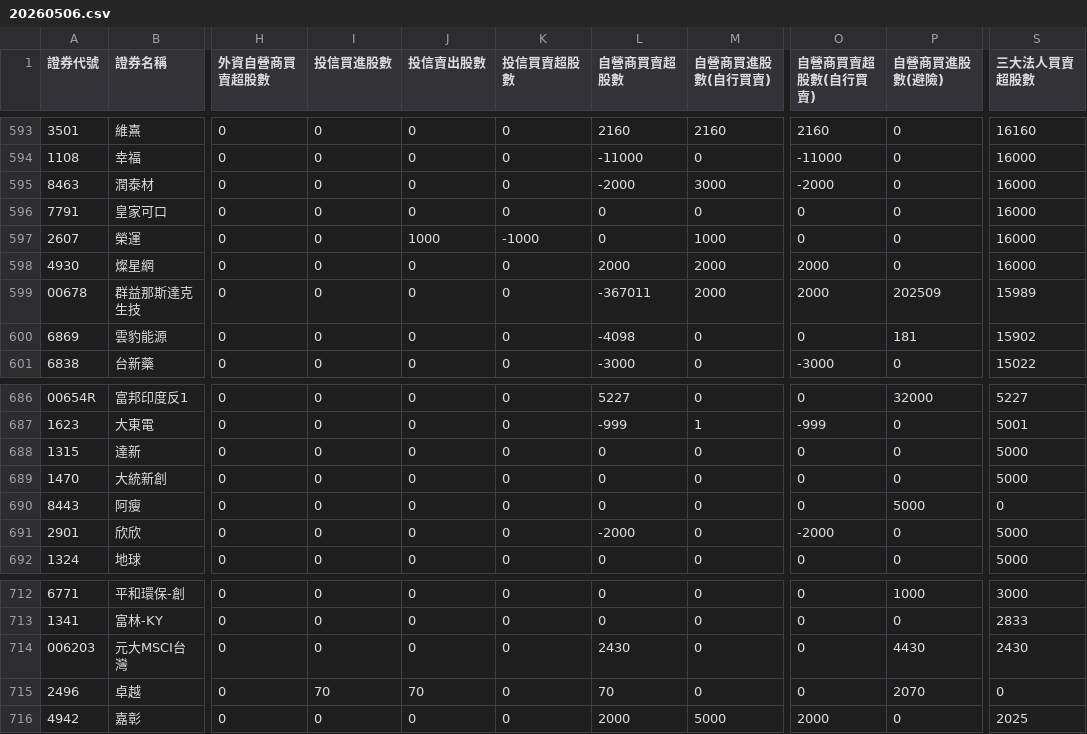
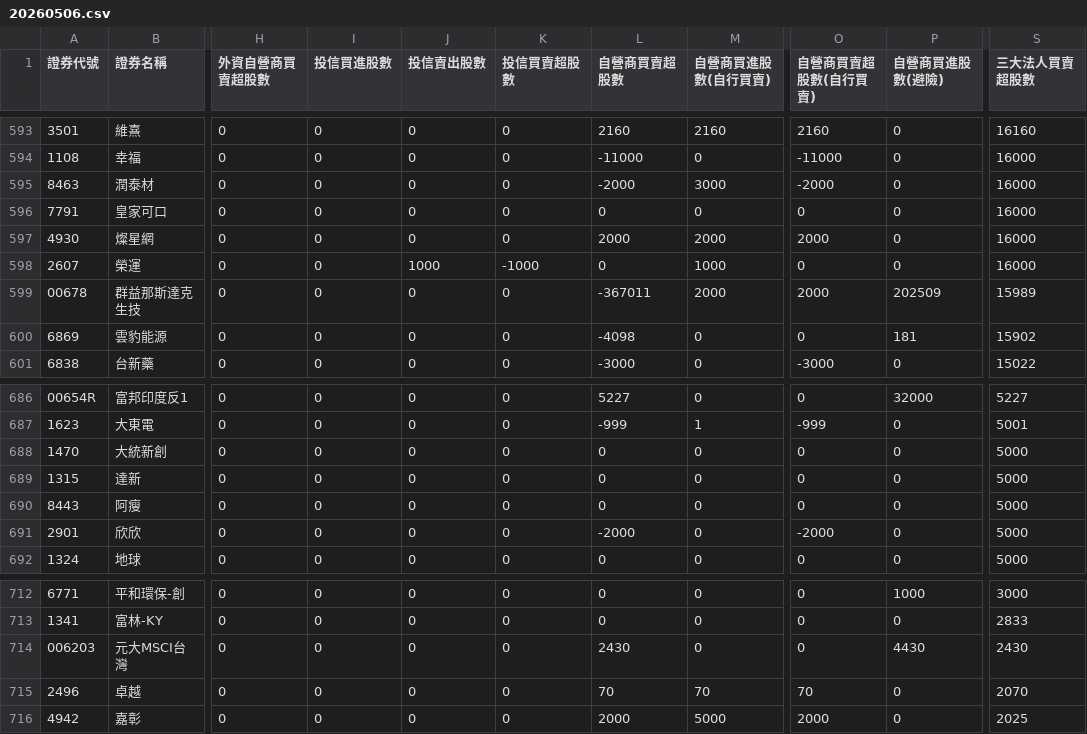
Before and after one commit to SongChiChuang/tw-stock-flow, a CSV file: data/20260506.csv, drawn as a sheet; only a part is shown, gaps mark what is left out; the diff covers the shown part only; the diff names each change by its address in the sheet, - before the commit and + after, or states it on an @@ line.

```diff
--- a/data/20260506.csv
+++ b/data/20260506.csv
@@ row 598 moved to row 597: 4930 @@
@@ row 689 moved to row 688: 1470 @@
-P690 (自營商買進股數(避險)): 5000
+P690 (自營商買進股數(避險)): 0
-S690 (三大法人買賣超股數): 0
+S690 (三大法人買賣超股數): 5000
-I715 (投信買進股數): 70
+I715 (投信買進股數): 0
-J715 (投信賣出股數): 70
+J715 (投信賣出股數): 0
-M715 (自營商買進股數(自行買賣)): 0
+M715 (自營商買進股數(自行買賣)): 70
-O715 (自營商買賣超股數(自行買賣)): 0
+O715 (自營商買賣超股數(自行買賣)): 70
-P715 (自營商買進股數(避險)): 2070
+P715 (自營商買進股數(避險)): 0
-S715 (三大法人買賣超股數): 0
+S715 (三大法人買賣超股數): 2070
```
Also changed, not shown: 68 edited cells elsewhere in this file.
